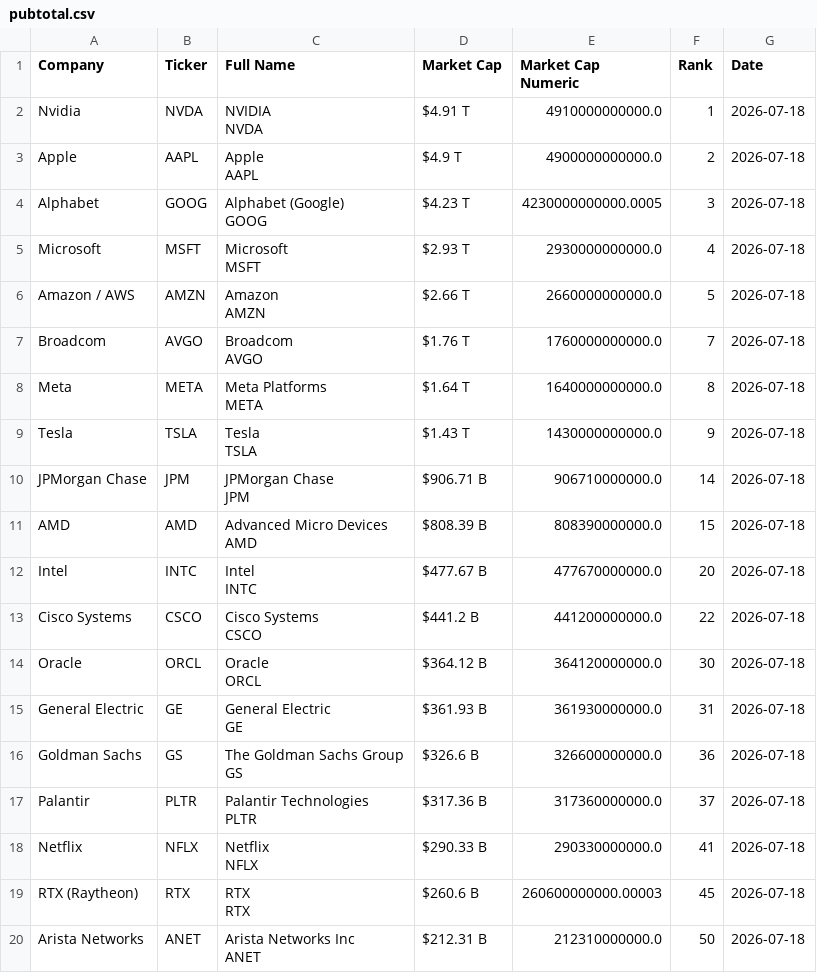
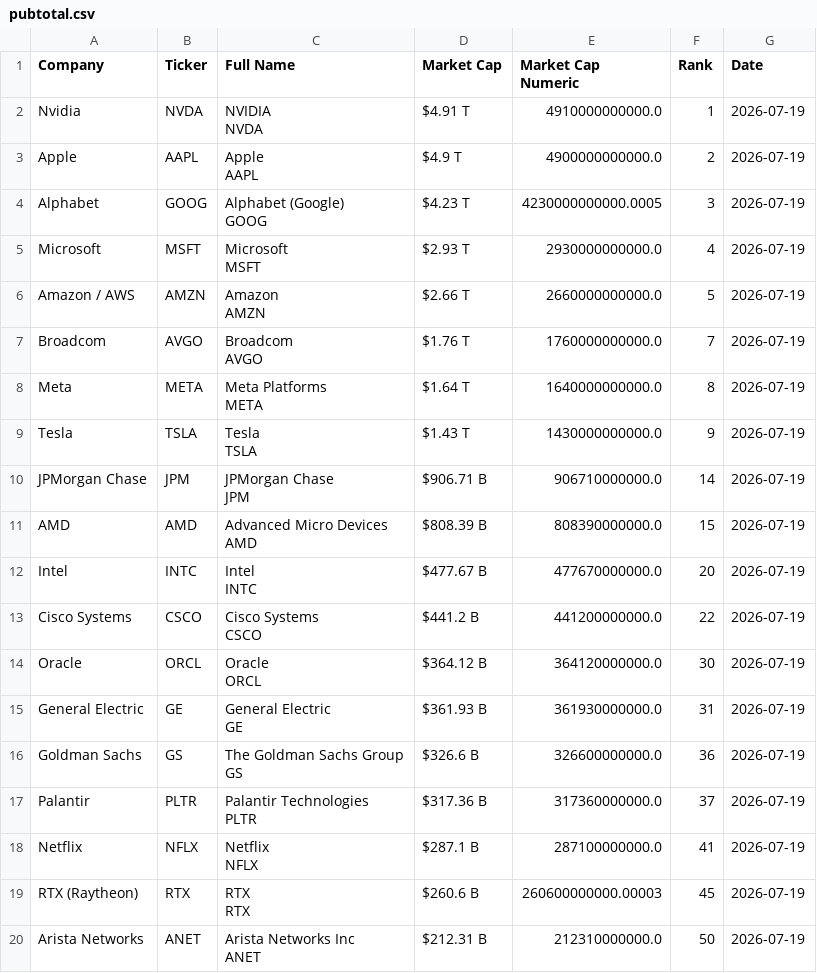
Before and after one commit to ayeeff/fiefdom, a CSV file: data/pubtotal.csv, drawn as a sheet.

```diff
--- a/data/pubtotal.csv
+++ b/data/pubtotal.csv
@@ -1,39 +1,39 @@
 Company,Ticker,Full Name,Market Cap,Market Cap Numeric,Rank,Date
-Nvidia,NVDA,"NVIDIA
-NVDA",$4.91 T,4910000000000.0,1,2026-07-18
-Apple,AAPL,"Apple
-AAPL",$4.9 T,4900000000000.0,2,2026-07-18
-Alphabet,GOOG,"Alphabet (Google)
-GOOG",$4.23 T,4230000000000.0005,3,2026-07-18
-Microsoft,MSFT,"Microsoft
-MSFT",$2.93 T,2930000000000.0,4,2026-07-18
-Amazon / AWS,AMZN,"Amazon
-AMZN",$2.66 T,2660000000000.0,5,2026-07-18
-Broadcom,AVGO,"Broadcom
-AVGO",$1.76 T,1760000000000.0,7,2026-07-18
-Meta,META,"Meta Platforms
-META",$1.64 T,1640000000000.0,8,2026-07-18
-Tesla,TSLA,"Tesla
-TSLA",$1.43 T,1430000000000.0,9,2026-07-18
-JPMorgan Chase,JPM,"JPMorgan Chase
-JPM",$906.71 B,906710000000.0,14,2026-07-18
-AMD,AMD,"Advanced Micro Devices
-AMD",$808.39 B,808390000000.0,15,2026-07-18
-Intel,INTC,"Intel
-INTC",$477.67 B,477670000000.0,20,2026-07-18
-Cisco Systems,CSCO,"Cisco Systems
-CSCO",$441.2 B,441200000000.0,22,2026-07-18
-Oracle,ORCL,"Oracle
-ORCL",$364.12 B,364120000000.0,30,2026-07-18
-General Electric,GE,"General Electric
-GE",$361.93 B,361930000000.0,31,2026-07-18
-Goldman Sachs,GS,"The Goldman Sachs Group
-GS",$326.6 B,326600000000.0,36,2026-07-18
-Palantir,PLTR,"Palantir Technologies
-PLTR",$317.36 B,317360000000.0,37,2026-07-18
-Netflix,NFLX,"Netflix
-NFLX",$290.33 B,290330000000.0,41,2026-07-18
-RTX (Raytheon),RTX,"RTX
-RTX",$260.6 B,260600000000.00003,45,2026-07-18
-Arista Networks,ANET,"Arista Networks Inc
-ANET",$212.31 B,212310000000.0,50,2026-07-18
+Nvidia,NVDA,"NVIDIA
+NVDA",$4.91 T,4910000000000.0,1,2026-07-19
+Apple,AAPL,"Apple
+AAPL",$4.9 T,4900000000000.0,2,2026-07-19
+Alphabet,GOOG,"Alphabet (Google)
+GOOG",$4.23 T,4230000000000.0005,3,2026-07-19
+Microsoft,MSFT,"Microsoft
+MSFT",$2.93 T,2930000000000.0,4,2026-07-19
+Amazon / AWS,AMZN,"Amazon
+AMZN",$2.66 T,2660000000000.0,5,2026-07-19
+Broadcom,AVGO,"Broadcom
+AVGO",$1.76 T,1760000000000.0,7,2026-07-19
+Meta,META,"Meta Platforms
+META",$1.64 T,1640000000000.0,8,2026-07-19
+Tesla,TSLA,"Tesla
+TSLA",$1.43 T,1430000000000.0,9,2026-07-19
+JPMorgan Chase,JPM,"JPMorgan Chase
+JPM",$906.71 B,906710000000.0,14,2026-07-19
+AMD,AMD,"Advanced Micro Devices
+AMD",$808.39 B,808390000000.0,15,2026-07-19
+Intel,INTC,"Intel
+INTC",$477.67 B,477670000000.0,20,2026-07-19
+Cisco Systems,CSCO,"Cisco Systems
+CSCO",$441.2 B,441200000000.0,22,2026-07-19
+Oracle,ORCL,"Oracle
+ORCL",$364.12 B,364120000000.0,30,2026-07-19
+General Electric,GE,"General Electric
+GE",$361.93 B,361930000000.0,31,2026-07-19
+Goldman Sachs,GS,"The Goldman Sachs Group
+GS",$326.6 B,326600000000.0,36,2026-07-19
+Palantir,PLTR,"Palantir Technologies
+PLTR",$317.36 B,317360000000.0,37,2026-07-19
+Netflix,NFLX,"Netflix
+NFLX",$287.1 B,287100000000.0,41,2026-07-19
+RTX (Raytheon),RTX,"RTX
+RTX",$260.6 B,260600000000.00003,45,2026-07-19
+Arista Networks,ANET,"Arista Networks Inc
+ANET",$212.31 B,212310000000.0,50,2026-07-19
```
